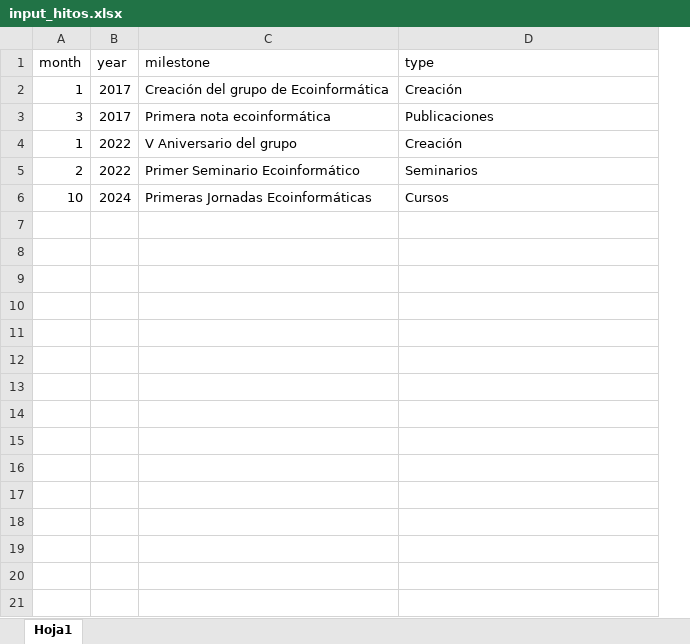
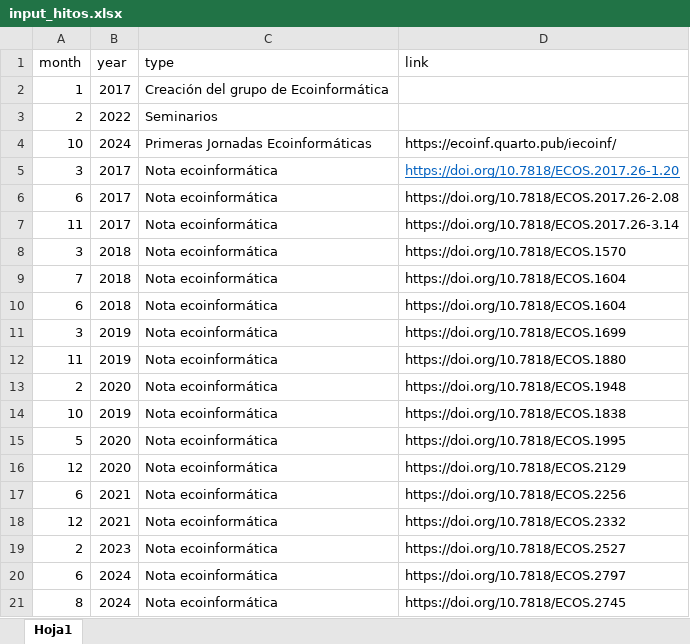
Before and after one commit to ecoinfAEET/new_website, an Excel workbook: input_hitos.xlsx, sheet Hoja1, drawn as a sheet; values as stored, in another font and other column widths than the file's, no borders; removed rows and columns are numbered as before the commit, all else as after; the diff names each change by its address in the sheet, - before the commit and + after, or states it on an @@ line.

Commit message:
Actualización base de datos

```diff
--- a/input_hitos.xlsx (sheet Hoja1)
+++ b/input_hitos.xlsx (sheet Hoja1)
-column C (milestone), row 2: Creación del grupo de Ecoinformática; rows 5-6: Primer Seminario Ecoinformático | Primeras Jornadas Ecoinformáticas
+column D (link), row 4: https://ecoinf.quarto.pub/iecoinf/
-C2 (type): Creación
+C2 (type): Creación del grupo de Ecoinformática
-row 3: 3 | 2017 | Primera nota ecoinformática | Publicaciones
-row 4: 1 | 2022 | V Aniversario del grupo | Creación
-C4 (type): Cursos
+C4 (type): Primeras Jornadas Ecoinformáticas
+row 5: 3 | 2017 | Nota ecoinformática | https://doi.org/10.7818/ECOS.2017.26-1.20
+row 6: 6 | 2017 | Nota ecoinformática | https://doi.org/10.7818/ECOS.2017.26-2.08
+row 7: 11 | 2017 | Nota ecoinformática | https://doi.org/10.7818/ECOS.2017.26-3.14
+row 8: 3 | 2018 | Nota ecoinformática | https://doi.org/10.7818/ECOS.1570
+row 9: 7 | 2018 | Nota ecoinformática | https://doi.org/10.7818/ECOS.1604
+row 10: 6 | 2018 | Nota ecoinformática | https://doi.org/10.7818/ECOS.1604
+row 11: 3 | 2019 | Nota ecoinformática | https://doi.org/10.7818/ECOS.1699
+row 12: 11 | 2019 | Nota ecoinformática | https://doi.org/10.7818/ECOS.1880
+row 13: 2 | 2020 | Nota ecoinformática | https://doi.org/10.7818/ECOS.1948
+row 14: 10 | 2019 | Nota ecoinformática | https://doi.org/10.7818/ECOS.1838
+row 15: 5 | 2020 | Nota ecoinformática | https://doi.org/10.7818/ECOS.1995
+row 16: 12 | 2020 | Nota ecoinformática | https://doi.org/10.7818/ECOS.2129
+row 17: 6 | 2021 | Nota ecoinformática | https://doi.org/10.7818/ECOS.2256
+row 18: 12 | 2021 | Nota ecoinformática | https://doi.org/10.7818/ECOS.2332
+row 19: 2 | 2023 | Nota ecoinformática | https://doi.org/10.7818/ECOS.2527
+row 20: 6 | 2024 | Nota ecoinformática | https://doi.org/10.7818/ECOS.2797
+row 21: 8 | 2024 | Nota ecoinformática | https://doi.org/10.7818/ECOS.2745
```
